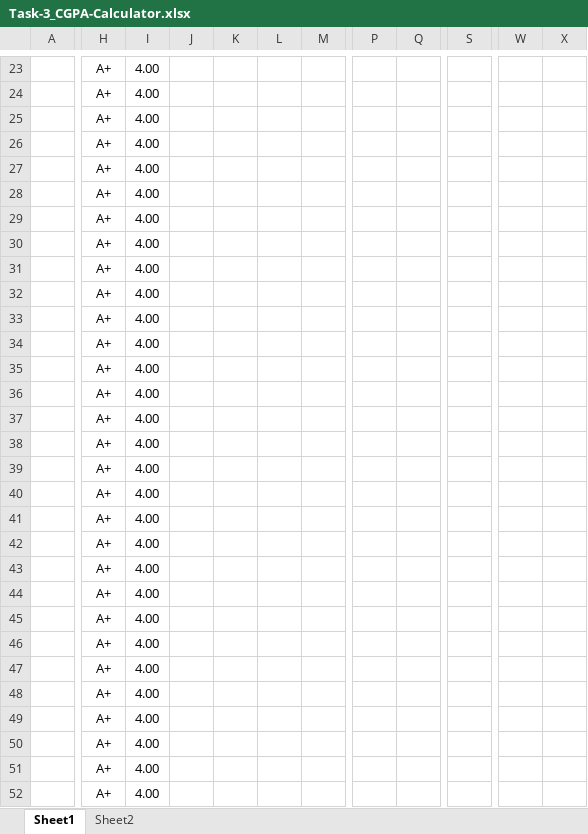
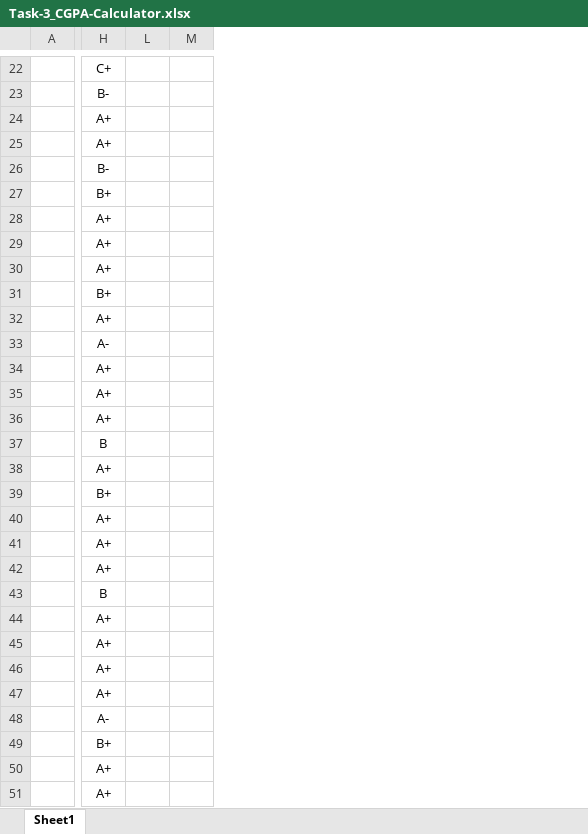
Before and after one commit to mamutalib/neub, an Excel workbook: 8thSemester/Technical Writing and Presentation/Task-3/Task-3_CGPA-Calculator.xlsx, sheet Sheet1, drawn as a sheet; only a part is shown, gaps mark what is left out; values as stored, in another font and other column widths than the file's, no borders; charts and pictures not drawn; removed rows and columns are numbered as before the commit, all else as after; the diff covers the shown part only; the diff names each change by its address in the sheet, - before the commit and + after, or states it on an @@ line.

```diff
--- a/8thSemester/Technical Writing and Presentation/Task-3/Task-3_CGPA-Calculator.xlsx (sheet Sheet1)
+++ b/8thSemester/Technical Writing and Presentation/Task-3/Task-3_CGPA-Calculator.xlsx (sheet Sheet1)
-sheet tab: Sheet2
@@ column I hidden, rows 23-52: all 4.00 @@
@@ column J hidden, empty @@
@@ column K hidden, empty @@
-column L, empty
-column M, empty
+column L, empty
+column M, empty
@@ column P hidden, empty @@
@@ column Q hidden, empty @@
@@ column S hidden, empty @@
-column W, empty
-column X, empty
-H22: A+
+H22: C+
-H23: A+
+H23: B-
-H26: A+
+H26: B-
-H27: A+
+H27: B+
-H31: A+
+H31: B+
-H33: A+
+H33: A-
-H37: A+
+H37: B
-H39: A+
+H39: B+
-H43: A+
+H43: B
-H48: A+
+H48: A-
-H49: A+
+H49: B+
```
Also changed, not shown: 6 added rows, 1 removed row, 3 removed columns, 37 edited cells, cell formats and merged cells elsewhere in this sheet, hidden cells, charts or pictures, 16 other files.
